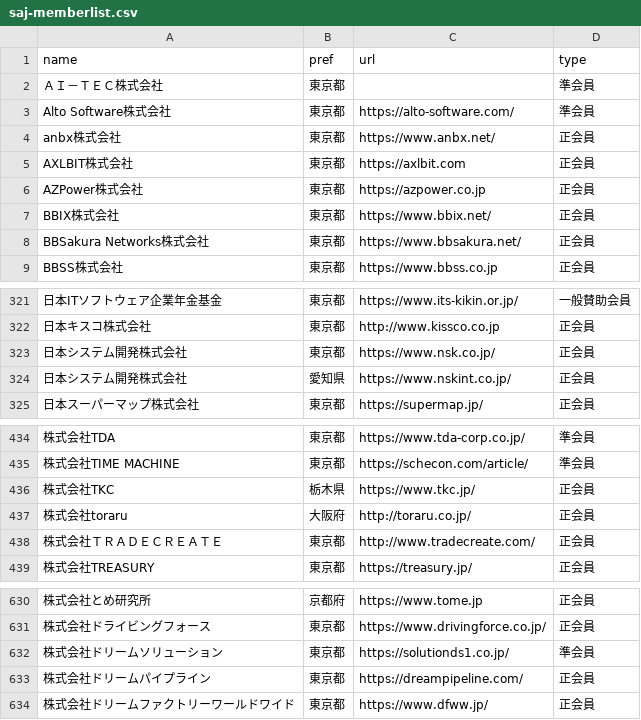
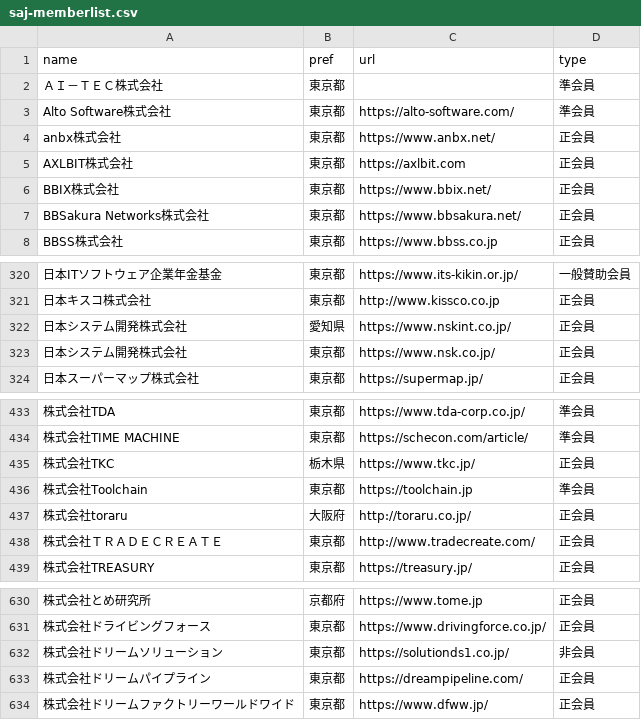
Before and after one commit to code4fukui/opendata-SAJ, a CSV file: saj-memberlist.csv, drawn as a sheet; only a part is shown, gaps mark what is left out; removed rows and columns are numbered as before the commit, all else as after; the diff names each change by its address in the sheet, - before the commit and + after, or states it on an @@ line.

Commit message:
update data

```diff
--- a/saj-memberlist.csv
+++ b/saj-memberlist.csv
-row 6: AZPower株式会社 | 東京都 | https://azpower.co.jp | 正会員
@@ row 324 moved to row 322: 日本システム開発株式会社 @@
+row 436: 株式会社Toolchain | 東京都 | https://toolchain.jp | 準会員
-D632 (type): 準会員
+D632 (type): 非会員
```
